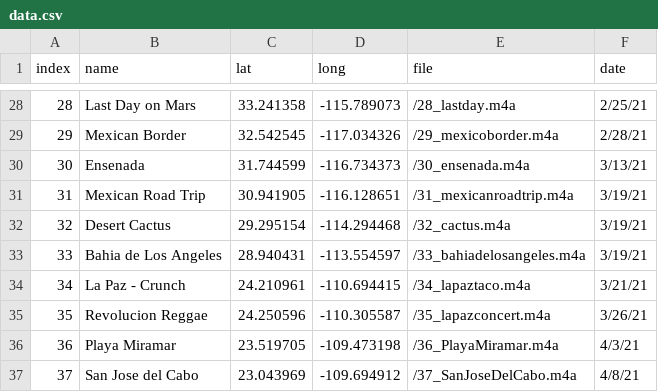
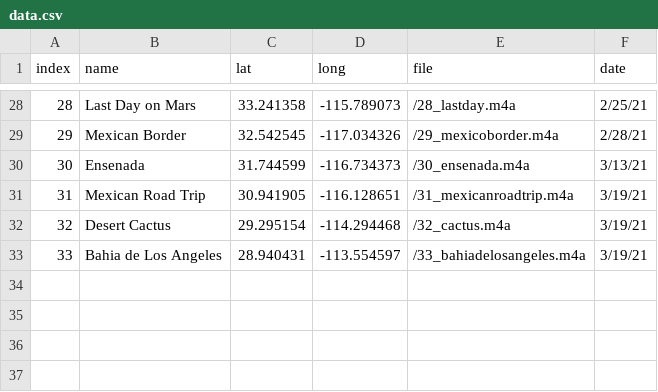
Before and after one commit to evandenmark/CocoaStorymap, a CSV file: data.csv, drawn as a sheet; only a part is shown, gaps mark what is left out; the diff names each change by its address in the sheet, - before the commit and + after, or states it on an @@ line.

Commit message:
debug

```diff
--- a/data.csv
+++ b/data.csv
-row 34: 34 | La Paz - Crunch | 24.210961 | -110.694415 | /34_lapaztaco.m4a | 3/21/21
-row 35: 35 | Revolucion Reggae | 24.250596 | -110.305587 | /35_lapazconcert.m4a | 3/26/21
-row 36: 36 | Playa Miramar | 23.519705 | -109.473198 | /36_PlayaMiramar.m4a | 4/3/21
-row 37: 37 | San Jose del Cabo | 23.043969 | -109.694912 | /37_SanJoseDelCabo.m4a | 4/8/21
```
